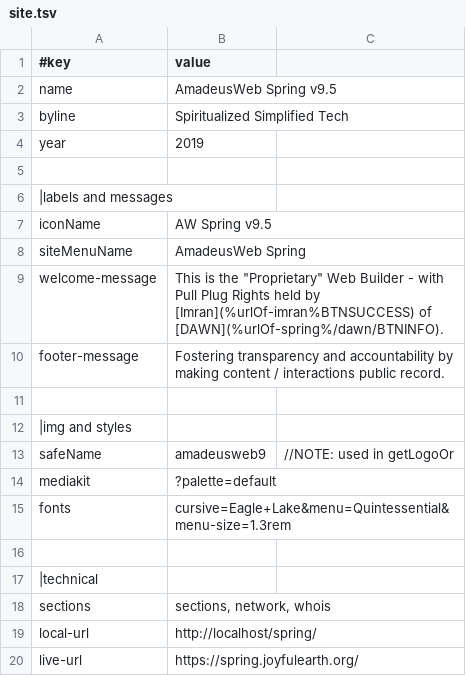
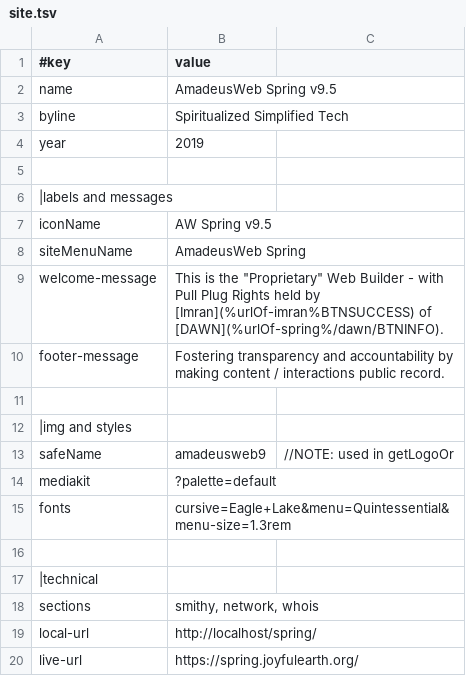
Before and after one commit to amadeus-web/spring, a TSV file: data/site.tsv, drawn as a sheet.

```diff
--- a/data/site.tsv
+++ b/data/site.tsv
@@ -17,3 +17,3 @@ fonts	cursive=Eagle+Lake&menu=Quintessential&menu-size=1.3rem
 |technical
-sections	sections, network, whois
+sections	smithy, network, whois
 local-url	http://localhost/spring/
```
Also changed, not shown: network/joyful-earth.tsv, network/spring.tsv, 6 other files.
